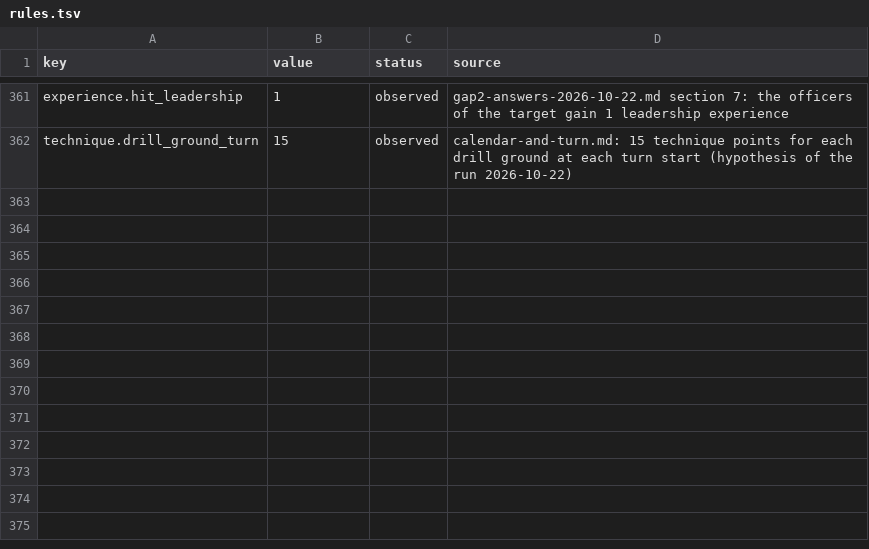
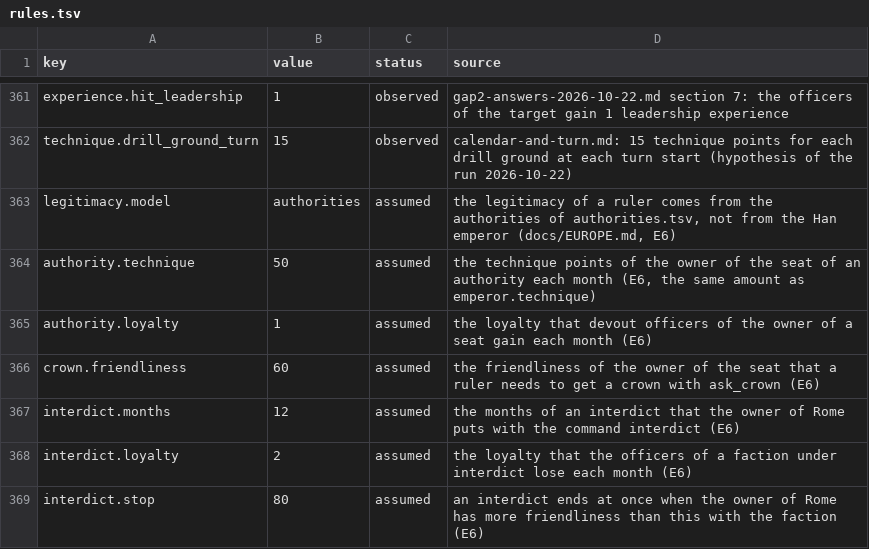
Before and after one commit to yksi7417/sanguodream, a TSV file: data/medieval_east/rules.tsv, drawn as a sheet; only a part is shown, gaps mark what is left out; the diff names each change by its address in the sheet, - before the commit and + after, or states it on an @@ line.

```diff
--- a/data/medieval_east/rules.tsv
+++ b/data/medieval_east/rules.tsv
+row 363: legitimacy.model | authorities | assumed | the legitimacy of a ruler comes from the authorities of authorities.tsv, not from the Han emperor (docs/EUROPE.md, E6)
+row 364: authority.technique | 50 | assumed | the technique points of the owner of the seat of an authority each month (E6, the same amount as emperor.technique)
+row 365: authority.loyalty | 1 | assumed | the loyalty that devout officers of the owner of a seat gain each month (E6)
+row 366: crown.friendliness | 60 | assumed | the friendliness of the owner of the seat that a ruler needs to get a crown with ask_crown (E6)
+row 367: interdict.months | 12 | assumed | the months of an interdict that the owner of Rome puts with the command interdict (E6)
+row 368: interdict.loyalty | 2 | assumed | the loyalty that the officers of a faction under interdict lose each month (E6)
+row 369: interdict.stop | 80 | assumed | an interdict ends at once when the owner of Rome has more friendliness than this with the faction (E6)
```
Also changed, not shown: data/medieval_east/history.tsv, data/medieval_east/scenarios/y1200/forces.tsv, 43 other files.
